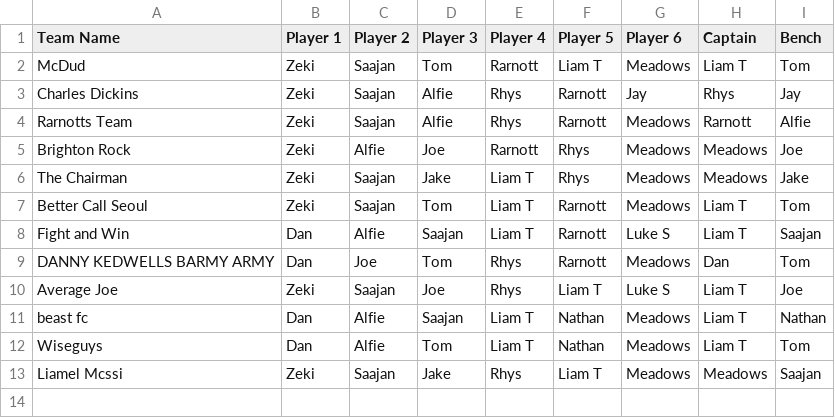
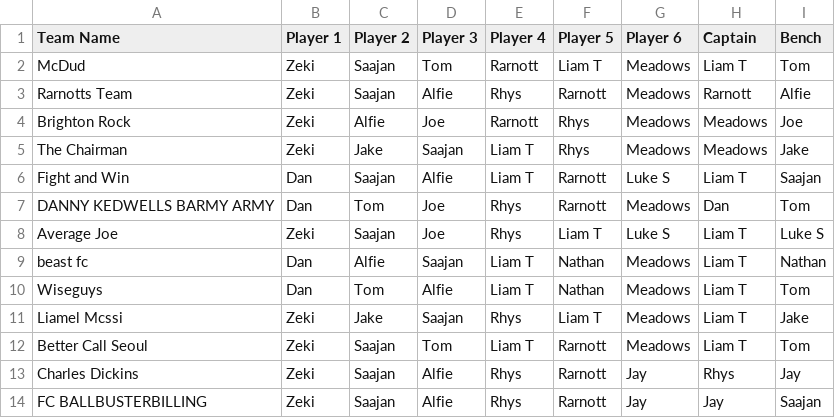
Before and after one commit to liammcswiney/fpl, a CSV file: data/team_data_temp.csv, drawn as a sheet.

```diff
--- a/data/team_data_temp.csv
+++ b/data/team_data_temp.csv
@@ -2,12 +2,13 @@ Team Name,Player 1,Player 2,Player 3,Player 4,Player 5,Player 6,Captain,Bench
 McDud,Zeki,Saajan,Tom,Rarnott,Liam T,Meadows,Liam T,Tom
-Charles Dickins,Zeki,Saajan,Alfie,Rhys,Rarnott,Jay,Rhys,Jay
 Rarnotts Team,Zeki,Saajan,Alfie,Rhys,Rarnott,Meadows,Rarnott,Alfie
 Brighton Rock,Zeki,Alfie,Joe,Rarnott,Rhys,Meadows,Meadows,Joe
-The Chairman,Zeki,Saajan,Jake,Liam T,Rhys,Meadows,Meadows,Jake
+The Chairman,Zeki,Jake,Saajan,Liam T,Rhys,Meadows,Meadows,Jake
+Fight and Win,Dan,Saajan,Alfie,Liam T,Rarnott,Luke S,Liam T,Saajan
+DANNY KEDWELLS BARMY ARMY,Dan,Tom,Joe,Rhys,Rarnott,Meadows,Dan,Tom
+Average Joe,Zeki,Saajan,Joe,Rhys,Liam T,Luke S,Liam T,Luke S
+beast fc,Dan,Alfie,Saajan,Liam T,Nathan,Meadows,Liam T,Nathan
+Wiseguys,Dan,Tom,Alfie,Liam T,Nathan,Meadows,Liam T,Tom
+Liamel Mcssi,Zeki,Jake,Saajan,Rhys,Liam T,Meadows,Liam T,Jake
 Better Call Seoul,Zeki,Saajan,Tom,Liam T,Rarnott,Meadows,Liam T,Tom
-Fight and Win,Dan,Alfie,Saajan,Liam T,Rarnott,Luke S,Liam T,Saajan
-DANNY KEDWELLS BARMY ARMY,Dan,Joe,Tom,Rhys,Rarnott,Meadows,Dan,Tom
-Average Joe,Zeki,Saajan,Joe,Rhys,Liam T,Luke S,Liam T,Joe
-beast fc,Dan,Alfie,Saajan,Liam T,Nathan,Meadows,Liam T,Nathan
-Wiseguys,Dan,Alfie,Tom,Liam T,Nathan,Meadows,Liam T,Tom
-Liamel Mcssi,Zeki,Saajan,Jake,Rhys,Liam T,Meadows,Meadows,Saajan
+Charles Dickins,Zeki,Saajan,Alfie,Rhys,Rarnott,Jay,Rhys,Jay
+FC BALLBUSTERBILLING,Zeki,Saajan,Alfie,Rhys,Rarnott,Jay,Jay,Saajan
```
Also changed, not shown: data/gw_team_data.csv, data/injuries.csv, 17 other files.
